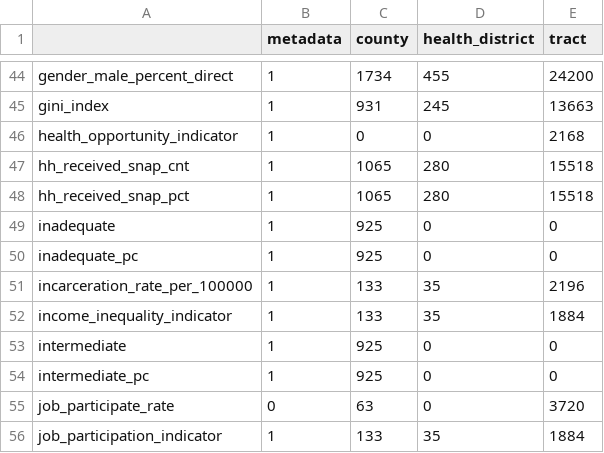
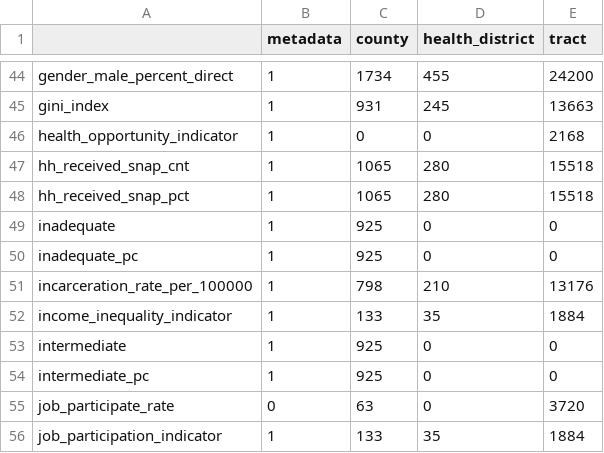
Before and after one commit to uva-bi-sdad/dashboard_test_site, a CSV file: docs/data/coverage.csv, drawn as a sheet; only a part is shown, gaps mark what is left out.

```diff
--- a/docs/data/coverage.csv
+++ b/docs/data/coverage.csv
@@ -50,3 +50,3 @@
 "inadequate_pc",1,925,0,0
-"incarceration_rate_per_100000",1,133,35,2196
+"incarceration_rate_per_100000",1,798,210,13176
 "income_inequality_indicator",1,133,35,1884
```
Also changed, not shown: 9 other files.
